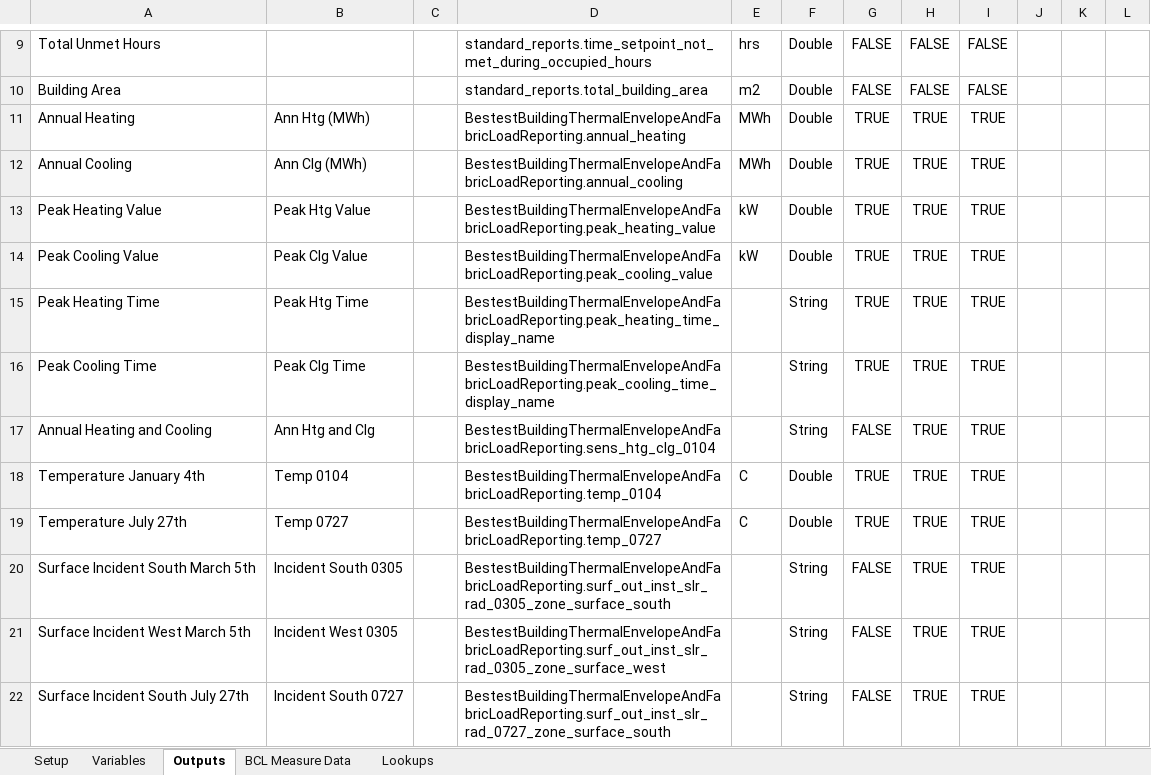
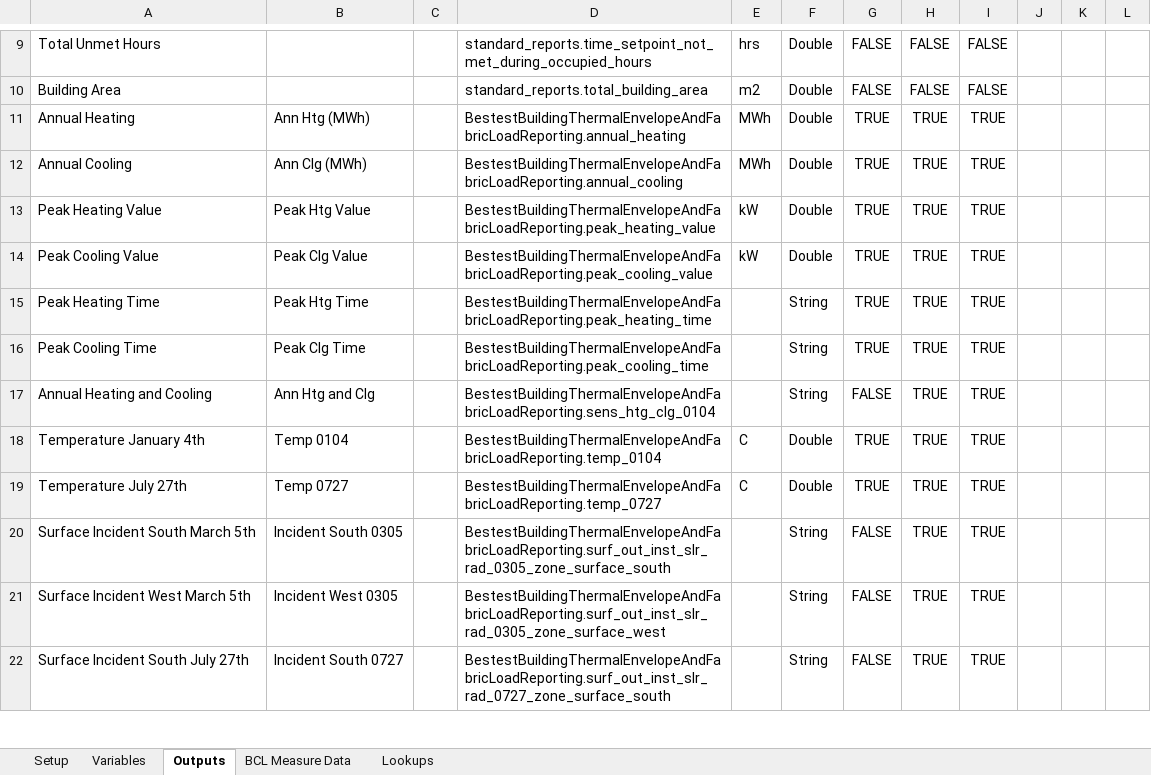
Before and after one commit to NREL/BESTEST-GSR-ARCHIVE, an Excel workbook: integration_testing/projects/bestest_01.xlsx, sheet Outputs, drawn as a sheet; only a part is shown, gaps mark what is left out; values as stored, in another font and other column widths than the file's, no borders; the diff names each change by its address in the sheet, - before the commit and + after, or states it on an @@ line.

```diff
--- a/integration_testing/projects/bestest_01.xlsx (sheet Outputs)
+++ b/integration_testing/projects/bestest_01.xlsx (sheet Outputs)
-D15: BestestBuildingThermalEnvelopeAndFabricLoadReporting.peak_heating_time_display_name
+D15: BestestBuildingThermalEnvelopeAndFabricLoadReporting.peak_heating_time
-D16: BestestBuildingThermalEnvelopeAndFabricLoadReporting.peak_cooling_time_display_name
+D16: BestestBuildingThermalEnvelopeAndFabricLoadReporting.peak_cooling_time
```
Also changed, not shown: results/RESULTS5-3A.xlsx, results/RESULTS5-4.xlsx, 10 other files.
